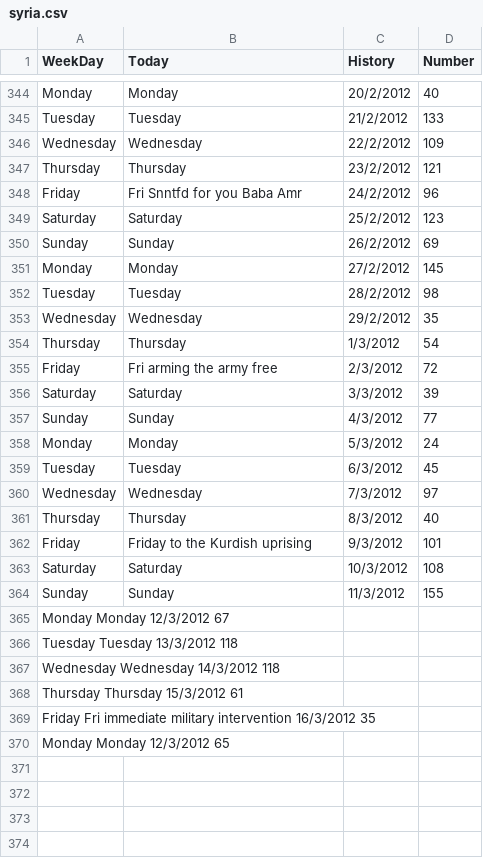
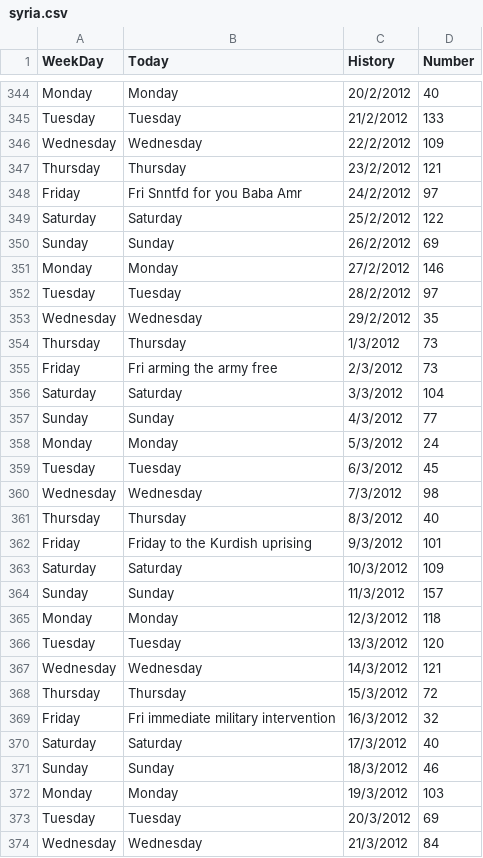
Before and after one commit to fusion0202/RStat, a CSV file: Misc/syria.csv, drawn as a sheet; only a part is shown, gaps mark what is left out; the diff covers the shown part only.

Commit message:
modified

```diff
--- a/Misc/syria.csv
+++ b/Misc/syria.csv
@@ -348,2 +348,2 @@ Thursday	Thursday	 23/2/2012	121
-Friday	Fri Snntfd for you Baba Amr	 24/2/2012	96
-Saturday	Saturday	 25/2/2012	123
+"Friday"	"Fri Snntfd for you Baba Amr"	"24/2/2012"	97
+"Saturday"	"Saturday"	" 25/2/2012"	122
@@ -351,2 +351,2 @@ Sunday	Sunday	 26/2/2012	69
-Monday	Monday	 27/2/2012	145
-Tuesday	Tuesday	 28/2/2012	98
+"Monday"	"Monday"	" 27/2/2012"	146
+"Tuesday"	"Tuesday"	" 28/2/2012"	97
@@ -354,3 +354,3 @@ Wednesday	Wednesday	 29/2/2012	35
-Thursday	Thursday	 1/3/2012	54
-Friday	Fri arming the army free	 2/3/2012	72
-Saturday	Saturday	 3/3/2012	39
+"Thursday"	"Thursday"	"1/3/2012"	73
+"Friday"	"Fri arming the army free"	"2/3/2012"	73
+"Saturday"	"Saturday"	"3/3/2012"	104
@@ -360 +360 @@ Tuesday	Tuesday	 6/3/2012	45
-Wednesday	Wednesday	 7/3/2012	97
+"Wednesday"	"Wednesday"	"7/3/2012"	98
@@ -363,8 +363,12 @@ Friday	Friday to the Kurdish uprising	9/3/2012	101
-Saturday	Saturday	10/3/2012	108
-Sunday	Sunday	11/3/2012	155
-Monday  Monday  12/3/2012 67
-Tuesday Tuesday 13/3/2012 118
-Wednesday Wednesday 14/3/2012 118
-Thursday  Thursday  15/3/2012 61
-Friday  Fri immediate military intervention 16/3/2012 35
-Monday  Monday  12/3/2012 65
+"Saturday"	"Saturday"	"10/3/2012"	109
+"Sunday"	"Sunday"	"11/3/2012"	157
+"Monday"	"Monday"	"12/3/2012"	118
+"Tuesday"	"Tuesday"	"13/3/2012"	120
+"Wednesday"	"Wednesday"	"14/3/2012"	121
+"Thursday"	"Thursday"	"15/3/2012"	72
+"Friday"	"Fri immediate military intervention"	"16/3/2012"	32
+"Saturday"	"Saturday"	"17/3/2012"	40
+"Sunday"	"Sunday"	"18/3/2012"	46
+"Monday"	"Monday"	"19/3/2012"	103
+"Tuesday"	"Tuesday"	"20/3/2012"	69
+"Wednesday"	"Wednesday"	"21/3/2012"	84
```
Also changed, not shown: 18 added rows and 15 edited cells elsewhere in this file.
